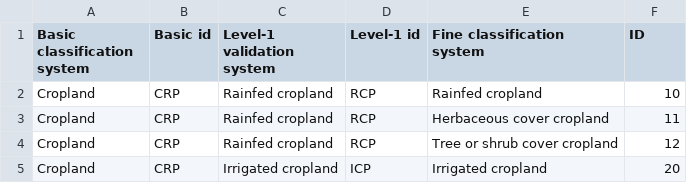
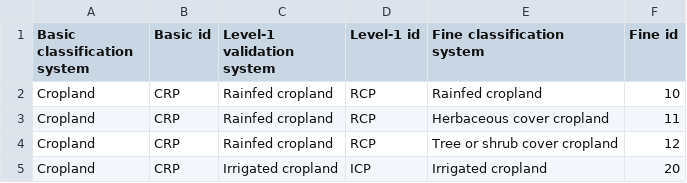
Before and after one commit to cchowgule/esa, a CSV file: data/GLC_FCS30D_land_cover_types.csv, drawn as a sheet; only a part is shown.

Commit message:
Started methods writing for GEE stuff. Cleared old data that isn't needed anymore. On branch main Your branch is up to date with 'origin/main'.
Changes to be committed:
	modified:   data/GLC_FCS30D_land_cover_colours.csv
	modified:   data/GLC_FCS30D_land_cover_types.csv
	deleted:    data/shrid_loc_names.csv
	deleted:    feathers/2d_final_villages.feather
	deleted:    feathers/3d_final_villages.feather
	deleted:    feathers/buffer_village_groups/0_Mhadei_WLS.feather
	deleted:    feathers/buffer_village_groups/1_Bhagwan_Mahavir_WLS.feather
	deleted:    feathers/buffer_village_groups/2_Mollem_NP.feather
	deleted:    feathers/buffer_village_groups/3_Bhagwan_Mahavir_WLS.feather
	deleted:    feathers/buffer_village_groups/4_Bondla_WLS.feather
	deleted:    feathers/buffer_village_groups/5_Netravali_WLS.feather
	deleted:    feathers/buffer_village_groups/6_Cotigaon_WLS.feather
	deleted:    feathers/buffer_village_groups/7_Dr_Salim_Ali_WLS.feather
	deleted:    feathers/eszs/esz.feather
	modified:   feathers/final_data.feather
	deleted:    feathers/pa_village_groups/0_Mhadei_WLS.feather
	deleted:    feathers/pa_village_groups/1_Bhagwan_Mahavir_WLS.feather
	deleted:    feathers/pa_village_groups/2_Mollem_NP.feather
	deleted:    feathers/pa_village_groups/3_Bhagwan_Mahavir_WLS.feather
	deleted:    feathers/pa_village_groups/4_Bondla_WLS.feather
	deleted:    feathers/pa_village_groups/5_Netravali_WLS.feather
	deleted:    feathers/pa_village_groups/6_Cotigaon_WLS.feather
	deleted:    feathers/pa_village_groups/7_Dr_Salim_Ali_WLS.feather
	deleted:    feathers/village_groups/0_Mhadei_WLS.feather
	deleted:    feathers/village_groups/1_Bhagwan_Mahavir_WLS.feather
	deleted:    feathers/village_groups/2_Mollem_NP.feather
	deleted:    feathers/village_groups/3_Bhagwan_Mahavir_WLS.feather
	deleted:    feathers/village_groups/4_Bondla_WLS.feather
	deleted:    feathers/village_groups/5_Netravali_WLS.feather
	deleted:    feathers/village_groups/6_Cotigaon_WLS.feather
	deleted:    feathers/village_groups/7_Dr_Salim_Ali_WLS.feather
	modified:   methods.md

```diff
--- a/data/GLC_FCS30D_land_cover_types.csv
+++ b/data/GLC_FCS30D_land_cover_types.csv
@@ -1,2 +1,2 @@
-Basic classification system,Basic id,Level-1 validation system,Level-1 id,Fine classification system,ID
+Basic classification system,Basic id,Level-1 validation system,Level-1 id,Fine classification system,Fine id
 Cropland,CRP,Rainfed cropland,RCP,Rainfed cropland,10
```
Also changed, not shown: data/GLC_FCS30D_land_cover_colours.csv, 29 other files.
